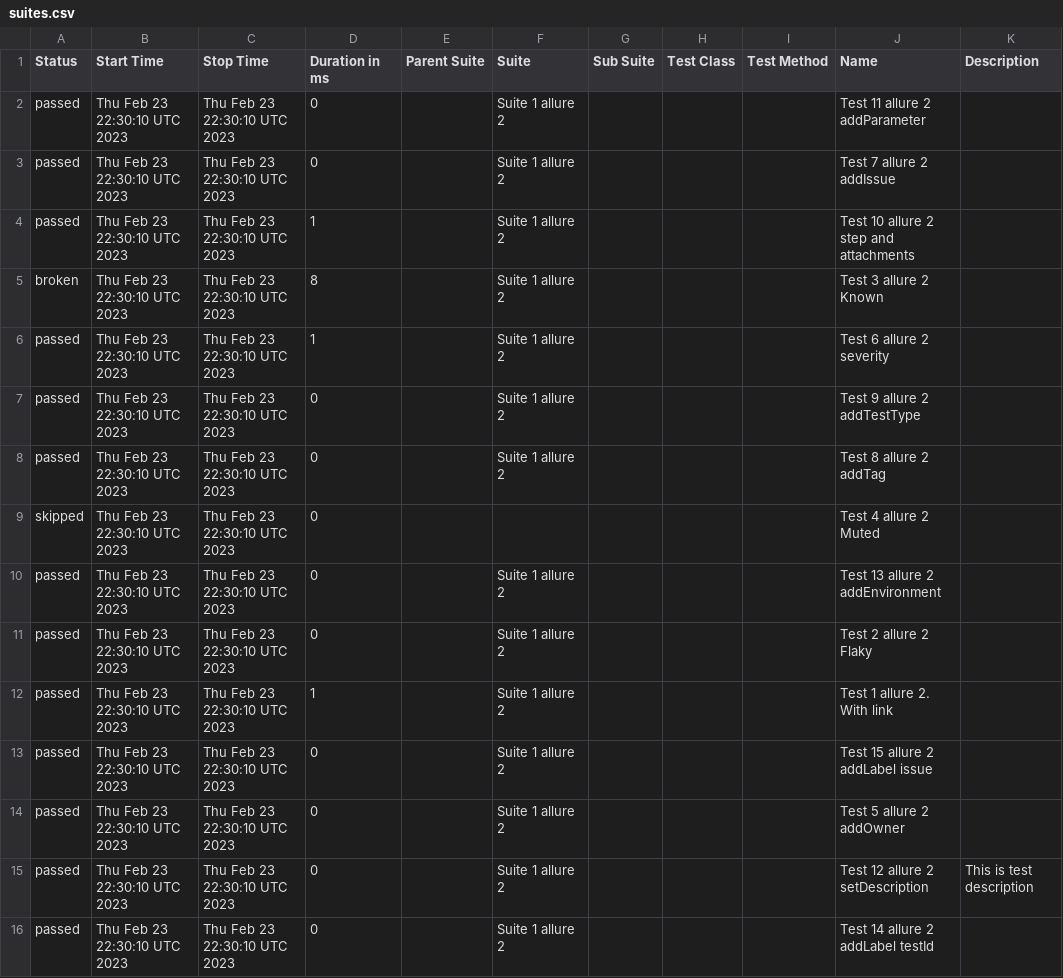
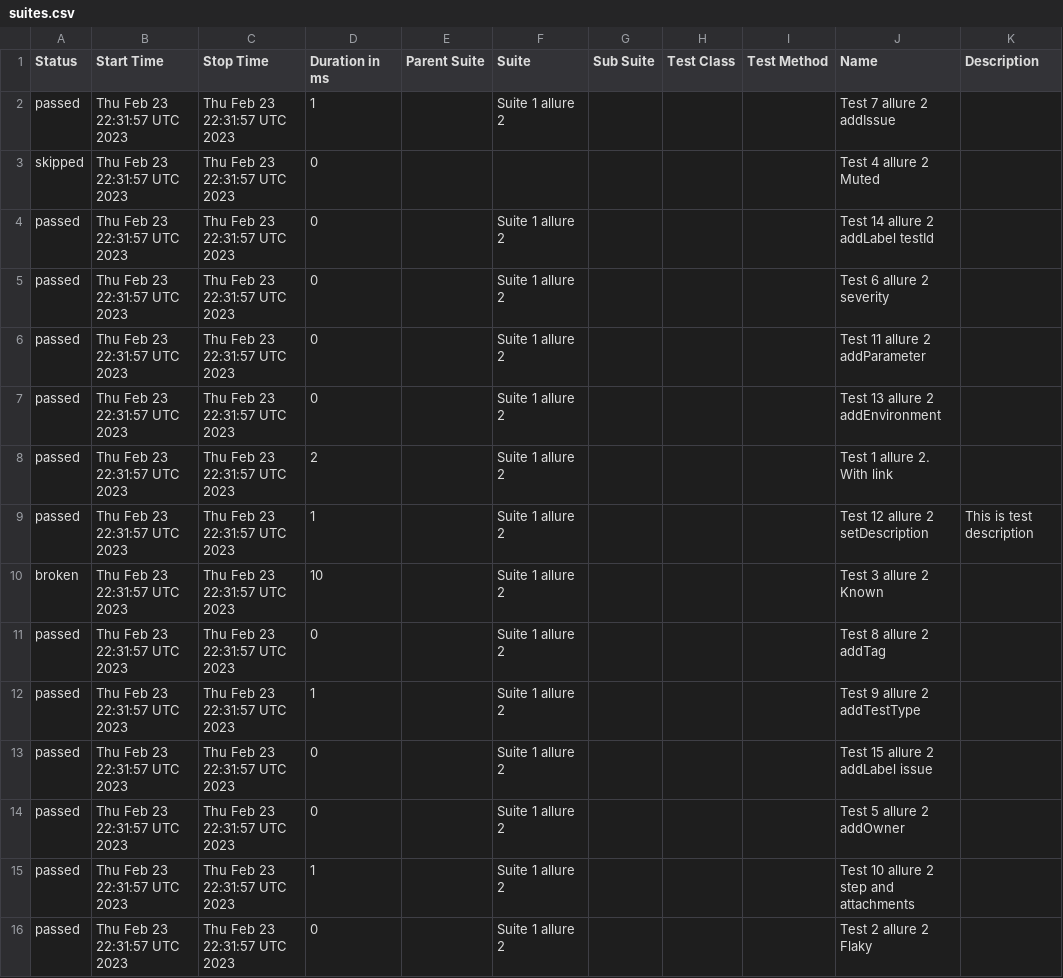
Before and after one commit to bondarukoleh/allure_reports_playground, a CSV file: data/suites.csv, drawn as a sheet.

```diff
--- a/data/suites.csv
+++ b/data/suites.csv
@@ -1,16 +1,16 @@
 "Status","Start Time","Stop Time","Duration in ms","Parent Suite","Suite","Sub Suite","Test Class","Test Method","Name","Description"
-"passed","Thu Feb 23 22:30:10 UTC 2023","Thu Feb 23 22:30:10 UTC 2023","0","","Suite 1 allure 2","","","","Test 11  allure 2 addParameter",""
-"passed","Thu Feb 23 22:30:10 UTC 2023","Thu Feb 23 22:30:10 UTC 2023","0","","Suite 1 allure 2","","","","Test 7  allure 2 addIssue",""
-"passed","Thu Feb 23 22:30:10 UTC 2023","Thu Feb 23 22:30:10 UTC 2023","1","","Suite 1 allure 2","","","","Test 10  allure 2 step and attachments",""
-"broken","Thu Feb 23 22:30:10 UTC 2023","Thu Feb 23 22:30:10 UTC 2023","8","","Suite 1 allure 2","","","","Test 3  allure 2 Known",""
-"passed","Thu Feb 23 22:30:10 UTC 2023","Thu Feb 23 22:30:10 UTC 2023","1","","Suite 1 allure 2","","","","Test 6  allure 2 severity",""
-"passed","Thu Feb 23 22:30:10 UTC 2023","Thu Feb 23 22:30:10 UTC 2023","0","","Suite 1 allure 2","","","","Test 9  allure 2 addTestType",""
-"passed","Thu Feb 23 22:30:10 UTC 2023","Thu Feb 23 22:30:10 UTC 2023","0","","Suite 1 allure 2","","","","Test 8  allure 2 addTag",""
-"skipped","Thu Feb 23 22:30:10 UTC 2023","Thu Feb 23 22:30:10 UTC 2023","0","","","","","","Test 4  allure 2 Muted",""
-"passed","Thu Feb 23 22:30:10 UTC 2023","Thu Feb 23 22:30:10 UTC 2023","0","","Suite 1 allure 2","","","","Test 13  allure 2 addEnvironment",""
-"passed","Thu Feb 23 22:30:10 UTC 2023","Thu Feb 23 22:30:10 UTC 2023","0","","Suite 1 allure 2","","","","Test 2  allure 2 Flaky",""
-"passed","Thu Feb 23 22:30:10 UTC 2023","Thu Feb 23 22:30:10 UTC 2023","1","","Suite 1 allure 2","","","","Test 1  allure 2. With link",""
-"passed","Thu Feb 23 22:30:10 UTC 2023","Thu Feb 23 22:30:10 UTC 2023","0","","Suite 1 allure 2","","","","Test 15  allure 2 addLabel issue",""
-"passed","Thu Feb 23 22:30:10 UTC 2023","Thu Feb 23 22:30:10 UTC 2023","0","","Suite 1 allure 2","","","","Test 5  allure 2 addOwner",""
-"passed","Thu Feb 23 22:30:10 UTC 2023","Thu Feb 23 22:30:10 UTC 2023","0","","Suite 1 allure 2","","","","Test 12  allure 2 setDescription","This is test description"
-"passed","Thu Feb 23 22:30:10 UTC 2023","Thu Feb 23 22:30:10 UTC 2023","0","","Suite 1 allure 2","","","","Test 14  allure 2 addLabel testId",""
+"passed","Thu Feb 23 22:31:57 UTC 2023","Thu Feb 23 22:31:57 UTC 2023","1","","Suite 1 allure 2","","","","Test 7  allure 2 addIssue",""
+"skipped","Thu Feb 23 22:31:57 UTC 2023","Thu Feb 23 22:31:57 UTC 2023","0","","","","","","Test 4  allure 2 Muted",""
+"passed","Thu Feb 23 22:31:57 UTC 2023","Thu Feb 23 22:31:57 UTC 2023","0","","Suite 1 allure 2","","","","Test 14  allure 2 addLabel testId",""
+"passed","Thu Feb 23 22:31:57 UTC 2023","Thu Feb 23 22:31:57 UTC 2023","0","","Suite 1 allure 2","","","","Test 6  allure 2 severity",""
+"passed","Thu Feb 23 22:31:57 UTC 2023","Thu Feb 23 22:31:57 UTC 2023","0","","Suite 1 allure 2","","","","Test 11  allure 2 addParameter",""
+"passed","Thu Feb 23 22:31:57 UTC 2023","Thu Feb 23 22:31:57 UTC 2023","0","","Suite 1 allure 2","","","","Test 13  allure 2 addEnvironment",""
+"passed","Thu Feb 23 22:31:57 UTC 2023","Thu Feb 23 22:31:57 UTC 2023","2","","Suite 1 allure 2","","","","Test 1  allure 2. With link",""
+"passed","Thu Feb 23 22:31:57 UTC 2023","Thu Feb 23 22:31:57 UTC 2023","1","","Suite 1 allure 2","","","","Test 12  allure 2 setDescription","This is test description"
+"broken","Thu Feb 23 22:31:57 UTC 2023","Thu Feb 23 22:31:57 UTC 2023","10","","Suite 1 allure 2","","","","Test 3  allure 2 Known",""
+"passed","Thu Feb 23 22:31:57 UTC 2023","Thu Feb 23 22:31:57 UTC 2023","0","","Suite 1 allure 2","","","","Test 8  allure 2 addTag",""
+"passed","Thu Feb 23 22:31:57 UTC 2023","Thu Feb 23 22:31:57 UTC 2023","1","","Suite 1 allure 2","","","","Test 9  allure 2 addTestType",""
+"passed","Thu Feb 23 22:31:57 UTC 2023","Thu Feb 23 22:31:57 UTC 2023","0","","Suite 1 allure 2","","","","Test 15  allure 2 addLabel issue",""
+"passed","Thu Feb 23 22:31:57 UTC 2023","Thu Feb 23 22:31:57 UTC 2023","0","","Suite 1 allure 2","","","","Test 5  allure 2 addOwner",""
+"passed","Thu Feb 23 22:31:57 UTC 2023","Thu Feb 23 22:31:57 UTC 2023","1","","Suite 1 allure 2","","","","Test 10  allure 2 step and attachments",""
+"passed","Thu Feb 23 22:31:57 UTC 2023","Thu Feb 23 22:31:57 UTC 2023","0","","Suite 1 allure 2","","","","Test 2  allure 2 Flaky",""
```
Also changed, not shown: 30 other files.
